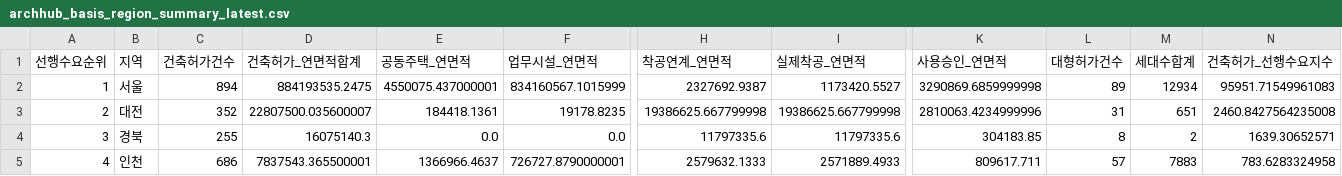
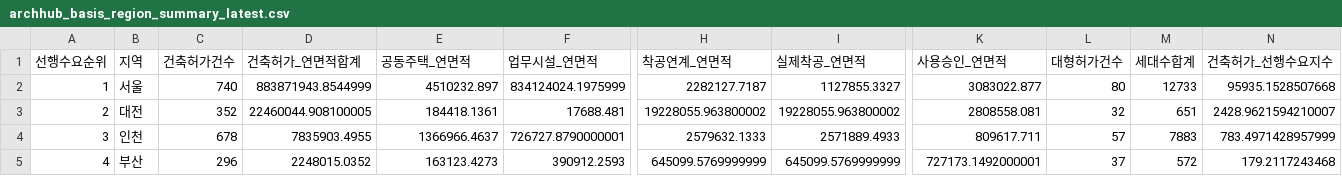
Before and after one commit to Ronaldooh123/steel-demand-report, a CSV file: data/cache/archhub_basis_region_summary_latest.csv, drawn as a sheet; only a part is shown, gaps mark what is left out; removed rows and columns are numbered as before the commit, all else as after; rows hold the shown columns only; the diff covers the shown part only; the diff names each change by its address in the sheet, - before the commit and + after, or states it on an @@ line.

```diff
--- a/data/cache/archhub_basis_region_summary_latest.csv
+++ b/data/cache/archhub_basis_region_summary_latest.csv
-C2 (건축허가건수): 894
+C2 (건축허가건수): 740
-D2 (건축허가_연면적합계): 884193535.2475
+D2 (건축허가_연면적합계): 883871943.8544999
-E2 (공동주택_연면적): 4550075.437000001
+E2 (공동주택_연면적): 4510232.897
-F2 (업무시설_연면적): 834160567.1015999
+F2 (업무시설_연면적): 834124024.1975999
-H2 (착공연계_연면적): 2327692.9387
+H2 (착공연계_연면적): 2282127.7187
-I2 (실제착공_연면적): 1173420.5527
+I2 (실제착공_연면적): 1127855.3327
-K2 (사용승인_연면적): 3290869.6859999998
+K2 (사용승인_연면적): 3083022.877
-L2 (대형허가건수): 89
+L2 (대형허가건수): 80
-M2 (세대수합계): 12934
+M2 (세대수합계): 12733
-N2 (건축허가_선행수요지수): 95951.71549961083
+N2 (건축허가_선행수요지수): 95935.1528507668
-D3 (건축허가_연면적합계): 22807500.035600007
+D3 (건축허가_연면적합계): 22460044.908100005
-F3 (업무시설_연면적): 19178.8235
+F3 (업무시설_연면적): 17688.481
-H3 (착공연계_연면적): 19386625.667799998
+H3 (착공연계_연면적): 19228055.963800002
-I3 (실제착공_연면적): 19386625.667799998
+I3 (실제착공_연면적): 19228055.963800002
-K3 (사용승인_연면적): 2810063.4234999996
+K3 (사용승인_연면적): 2808558.081
-L3 (대형허가건수): 31
+L3 (대형허가건수): 32
-N3 (건축허가_선행수요지수): 2460.8427564235008
+N3 (건축허가_선행수요지수): 2428.9621594210007
-row 4: 3 | 경북 | 255 | 16075140.3 | 0.0 | 0.0 | 11797335.6 | 11797335.6 | 304183.85 | 8 | 2 | 1639.30652571
-A4 (선행수요순위): 4
+A4 (선행수요순위): 3
-C4 (건축허가건수): 686
+C4 (건축허가건수): 678
-D4 (건축허가_연면적합계): 7837543.365500001
+D4 (건축허가_연면적합계): 7835903.4955
-N4 (건축허가_선행수요지수): 783.6283324958
+N4 (건축허가_선행수요지수): 783.4971428957999
+row 5: 4 | 부산 | 296 | 2248015.0352 | 163123.4273 | 390912.2593 | 645099.5769999999 | 645099.5769999999 | 727173.1492000001 | 37 | 572 | 179.2117243468
```
Also changed, not shown: 127 edited cells elsewhere in this file, 2 other files.
